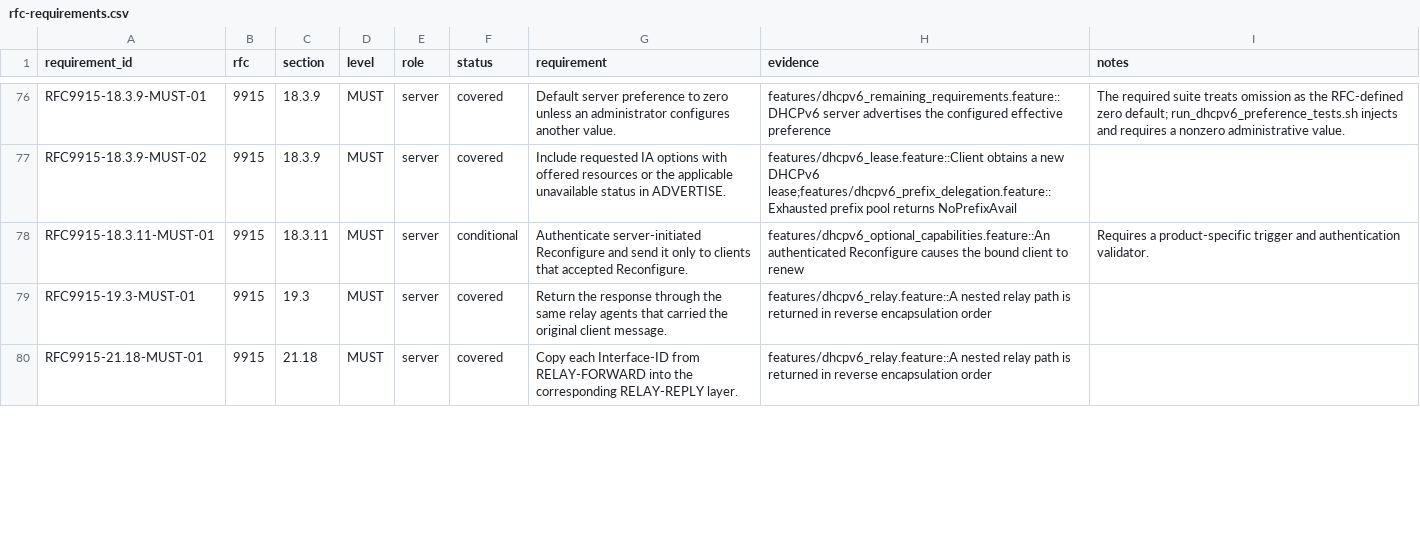
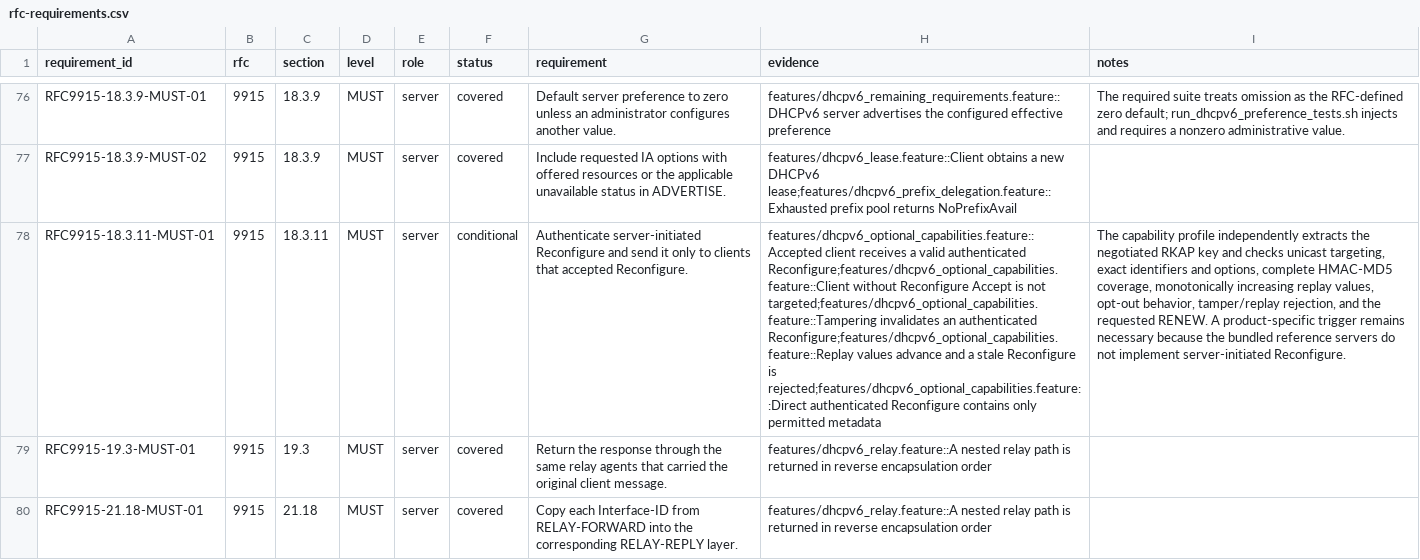
Before and after one commit to fleith/dhcp-acceptance-tests, a CSV file: docs/rfc-requirements.csv, drawn as a sheet; only a part is shown, gaps mark what is left out; the diff covers the shown part only; the diff names each change by its address in the sheet, - before the commit and + after, or states it on an @@ line.

Commit message:
test: add authenticated DHCPv6 Reconfigure coverage

```diff
--- a/docs/rfc-requirements.csv
+++ b/docs/rfc-requirements.csv
-H78 (evidence): features/dhcpv6_optional_capabilities.feature::An authenticated Reconfigure causes the bound client to renew
+H78 (evidence): features/dhcpv6_optional_capabilities.feature::Accepted client receives a valid authenticated Reconfigure;features/dhcpv6_optional_capabilities.feature::Client without Reconfigure Accept is not targeted;features/dhcpv6_optional_capabilities.feature::Tampering invalidates an authenticated Reconfigure;features/dhcpv6_optional_capabilities.feature::Replay values advance and a stale Reconfigure is rejected;features/dhcpv6_optional_capabilities.feature::Direct authenticated Reconfigure contains only permitted metadata
-I78 (notes): Requires a product-specific trigger and authentication validator.
+I78 (notes): The capability profile independently extracts the negotiated RKAP key and checks unicast targeting, exact identifiers and options, complete HMAC-MD5 coverage, monotonically increasing replay values, opt-out behavior, tamper/replay rejection, and the requested RENEW. A product-specific trigger remains necessary because the bundled reference servers do not implement server-initiated Reconfigure.
```
Also changed, not shown: 2 edited cells elsewhere in this file, 11 other files.
